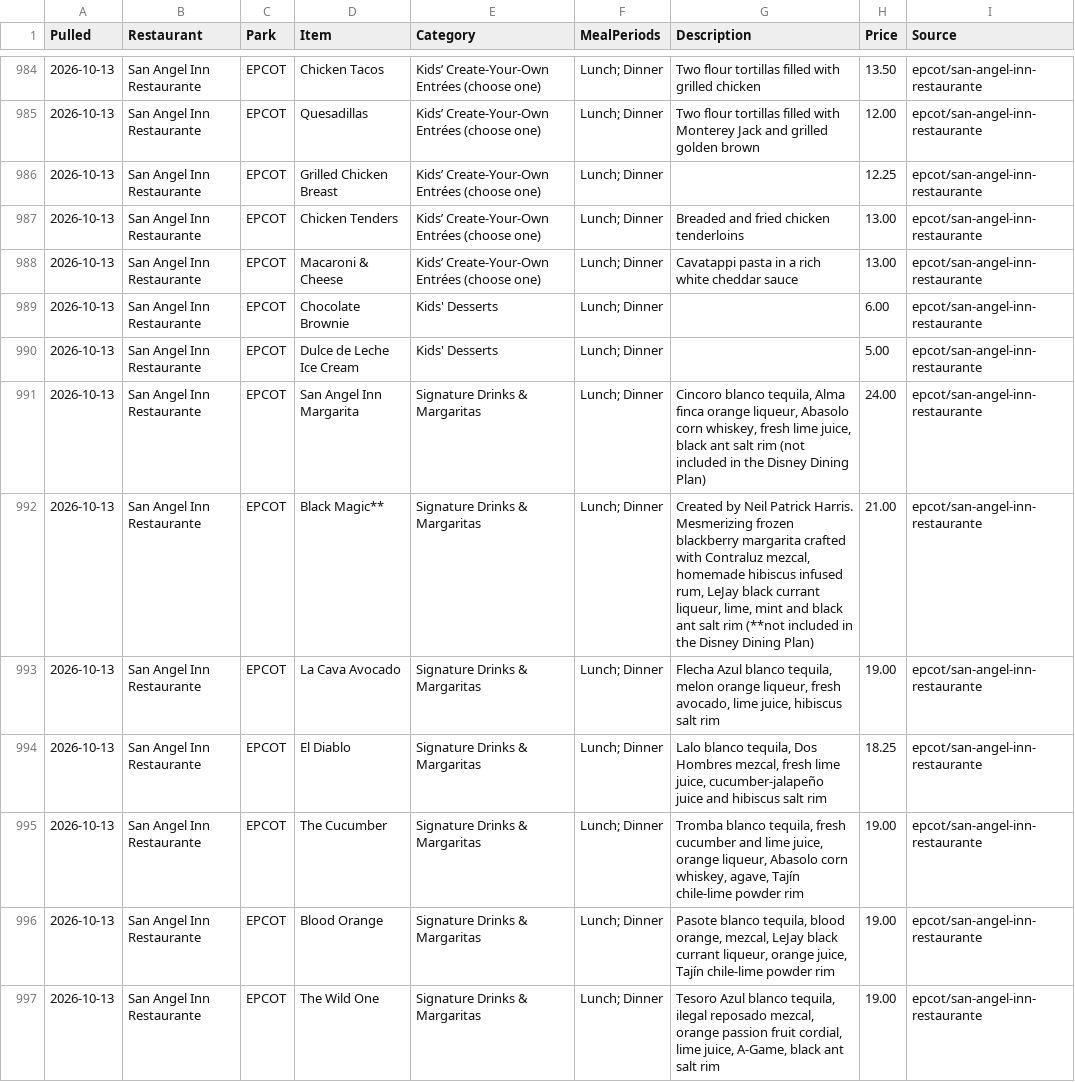
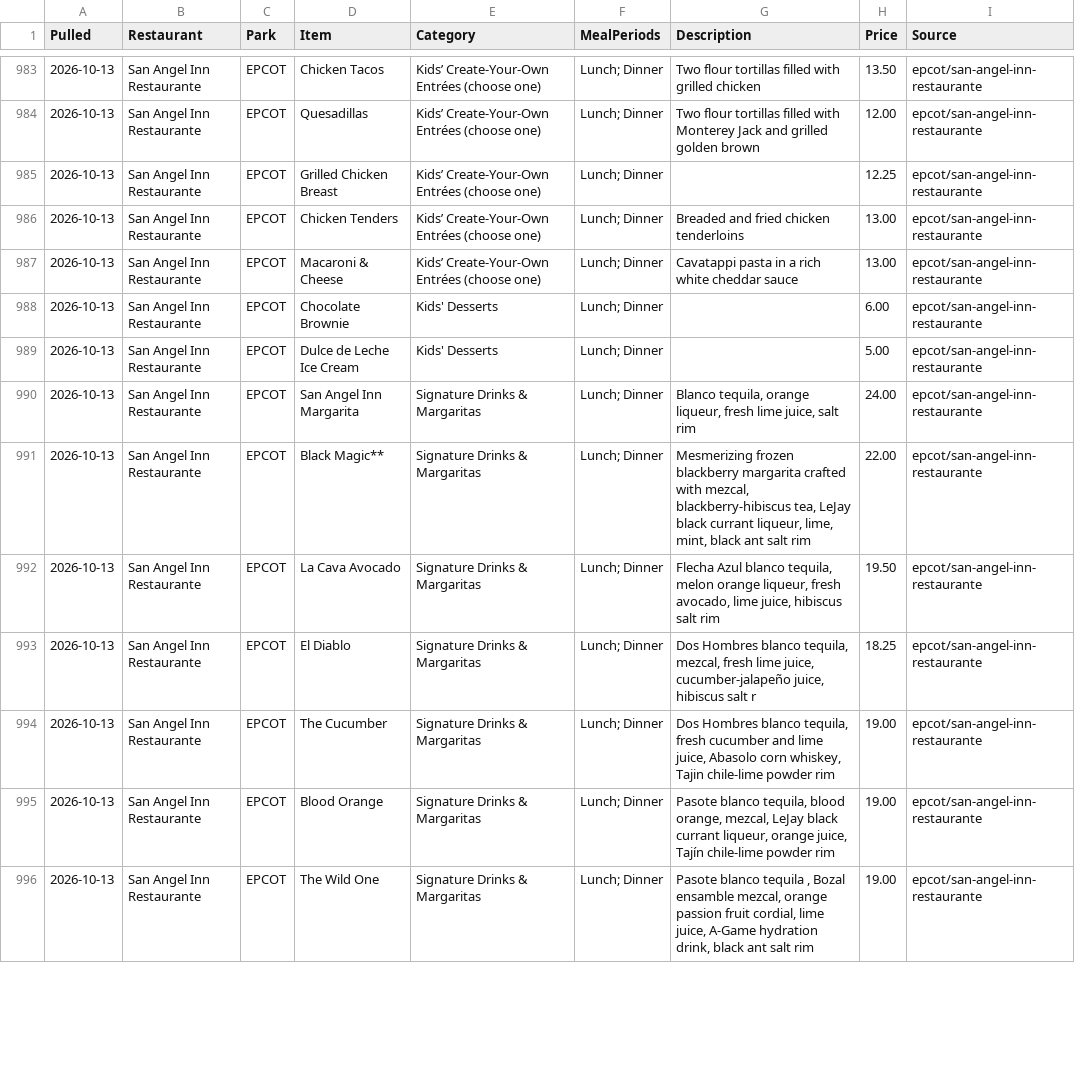
Before and after one commit to scoopdisney/wdw-menu-watch, a CSV file: data/epcot.csv, drawn as a sheet; only a part is shown, gaps mark what is left out; the diff covers the shown part only.

```diff
--- a/data/epcot.csv
+++ b/data/epcot.csv
@@ -990,8 +989,8 @@ Pulled,Restaurant,Park,Item,Category,MealPeriods,Description,Price,Source
 2026-10-13,San Angel Inn Restaurante,EPCOT,Dulce de Leche Ice Cream,Kids' Desserts,Lunch; Dinner,,5.00,epcot/san-angel-inn-restaurante
-2026-10-13,San Angel Inn Restaurante,EPCOT,San Angel Inn Margarita,Signature Drinks & Margaritas,Lunch; Dinner,"Cincoro blanco tequila, Alma finca orange liqueur, Abasolo corn whiskey, fresh lime juice, black ant salt rim (not included in the Disney Dining Plan)",24.00,epcot/san-angel-inn-restaurante
-2026-10-13,San Angel Inn Restaurante,EPCOT,Black Magic**,Signature Drinks & Margaritas,Lunch; Dinner,"Created by Neil Patrick Harris. Mesmerizing frozen blackberry margarita crafted with Contraluz mezcal, homemade hibiscus infused rum, LeJay black currant liqueur, lime, mint and black ant salt rim (**not included in the Disney Dining Plan)",21.00,epcot/san-angel-inn-restaurante
-2026-10-13,San Angel Inn Restaurante,EPCOT,La Cava Avocado,Signature Drinks & Margaritas,Lunch; Dinner,"Flecha Azul blanco tequila, melon orange liqueur, fresh avocado, lime juice, hibiscus salt rim",19.00,epcot/san-angel-inn-restaurante
-2026-10-13,San Angel Inn Restaurante,EPCOT,El Diablo,Signature Drinks & Margaritas,Lunch; Dinner,"Lalo blanco tequila, Dos Hombres mezcal, fresh lime juice, cucumber-jalapeño juice and hibiscus salt rim",18.25,epcot/san-angel-inn-restaurante
-2026-10-13,San Angel Inn Restaurante,EPCOT,The Cucumber,Signature Drinks & Margaritas,Lunch; Dinner,"Tromba blanco tequila, fresh cucumber and lime juice, orange liqueur, Abasolo corn whiskey, agave, Tajín chile-lime powder rim",19.00,epcot/san-angel-inn-restaurante
+2026-10-13,San Angel Inn Restaurante,EPCOT,San Angel Inn Margarita,Signature Drinks & Margaritas,Lunch; Dinner,"Blanco tequila, orange liqueur, fresh lime juice, salt rim",24.00,epcot/san-angel-inn-restaurante
+2026-10-13,San Angel Inn Restaurante,EPCOT,Black Magic**,Signature Drinks & Margaritas,Lunch; Dinner,"Mesmerizing frozen blackberry margarita crafted with mezcal, blackberry-hibiscus tea, LeJay black currant liqueur, lime, mint, black ant salt rim",22.00,epcot/san-angel-inn-restaurante
+2026-10-13,San Angel Inn Restaurante,EPCOT,La Cava Avocado,Signature Drinks & Margaritas,Lunch; Dinner,"Flecha Azul blanco tequila, melon orange liqueur, fresh avocado, lime juice, hibiscus salt rim",19.50,epcot/san-angel-inn-restaurante
+2026-10-13,San Angel Inn Restaurante,EPCOT,El Diablo,Signature Drinks & Margaritas,Lunch; Dinner,"Dos Hombres blanco tequila, mezcal, fresh lime juice, cucumber-jalapeño juice, hibiscus salt r",18.25,epcot/san-angel-inn-restaurante
+2026-10-13,San Angel Inn Restaurante,EPCOT,The Cucumber,Signature Drinks & Margaritas,Lunch; Dinner,"Dos Hombres blanco tequila, fresh cucumber and lime juice, Abasolo corn whiskey, Tajin chile-lime powder rim",19.00,epcot/san-angel-inn-restaurante
 2026-10-13,San Angel Inn Restaurante,EPCOT,Blood Orange,Signature Drinks & Margaritas,Lunch; Dinner,"Pasote blanco tequila, blood orange, mezcal, LeJay black currant liqueur, orange juice, Tajín chile-lime powder rim",19.00,epcot/san-angel-inn-restaurante
-2026-10-13,San Angel Inn Restaurante,EPCOT,The Wild One,Signature Drinks & Margaritas,Lunch; Dinner,"Tesoro Azul blanco tequila, ilegal reposado mezcal, orange passion fruit cordial, lime juice, A-Game, black ant salt rim",19.00,epcot/san-angel-inn-restaurante
+2026-10-13,San Angel Inn Restaurante,EPCOT,The Wild One,Signature Drinks & Margaritas,Lunch; Dinner,"Pasote blanco tequila , Bozal ensamble mezcal, orange passion fruit cordial, lime juice, A-Game hydration drink, black ant salt rim",19.00,epcot/san-angel-inn-restaurante
```
Also changed, not shown: 1 removed row and 18 edited cells elsewhere in this file, data/animal-kingdom.csv, data/disney-springs.csv, 4 other files.
